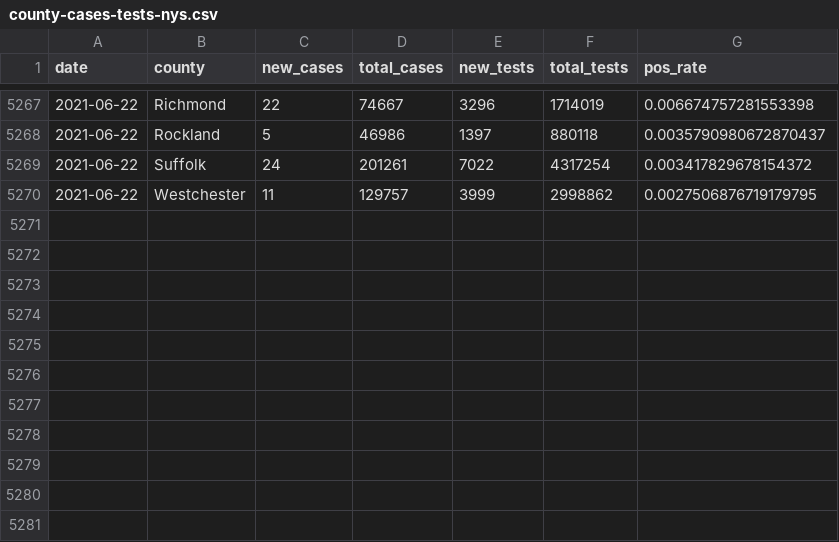
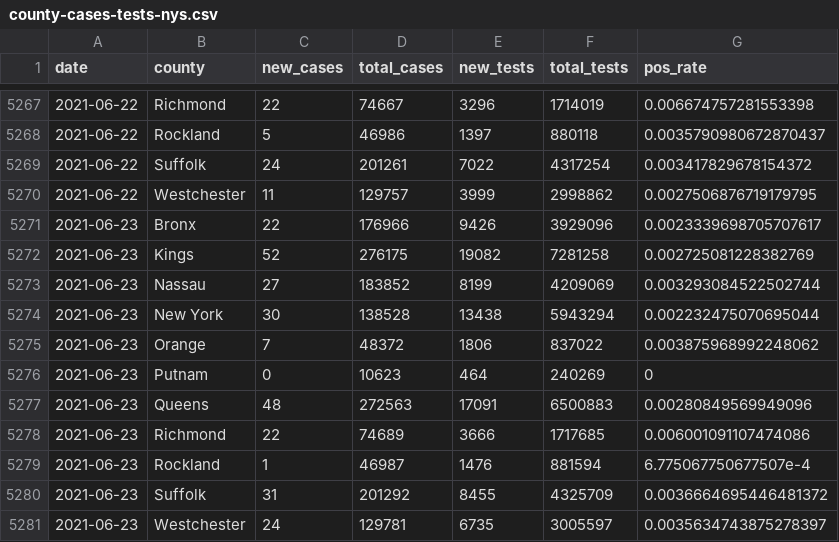
Before and after one commit to mfherman/westchester-covid, a CSV file: data/county-cases-tests-nys.csv, drawn as a sheet; only a part is shown, gaps mark what is left out.

Commit message:
update site with fresh data

```diff
--- a/data/county-cases-tests-nys.csv
+++ b/data/county-cases-tests-nys.csv
@@ -5270 +5270,12 @@ date,county,new_cases,total_cases,new_tests,total_tests,pos_rate
 2021-06-22,Westchester,11,129757,3999,2998862,0.0027506876719179795
+2021-06-23,Bronx,22,176966,9426,3929096,0.0023339698705707617
+2021-06-23,Kings,52,276175,19082,7281258,0.002725081228382769
+2021-06-23,Nassau,27,183852,8199,4209069,0.003293084522502744
+2021-06-23,New York,30,138528,13438,5943294,0.002232475070695044
+2021-06-23,Orange,7,48372,1806,837022,0.003875968992248062
+2021-06-23,Putnam,0,10623,464,240269,0
+2021-06-23,Queens,48,272563,17091,6500883,0.00280849569949096
+2021-06-23,Richmond,22,74689,3666,1717685,0.006001091107474086
+2021-06-23,Rockland,1,46987,1476,881594,6.775067750677507e-4
+2021-06-23,Suffolk,31,201292,8455,4325709,0.0036664695446481372
+2021-06-23,Westchester,24,129781,6735,3005597,0.0035634743875278397
```
Also changed, not shown: data/nursing-home-deaths.csv, 6 other files.
